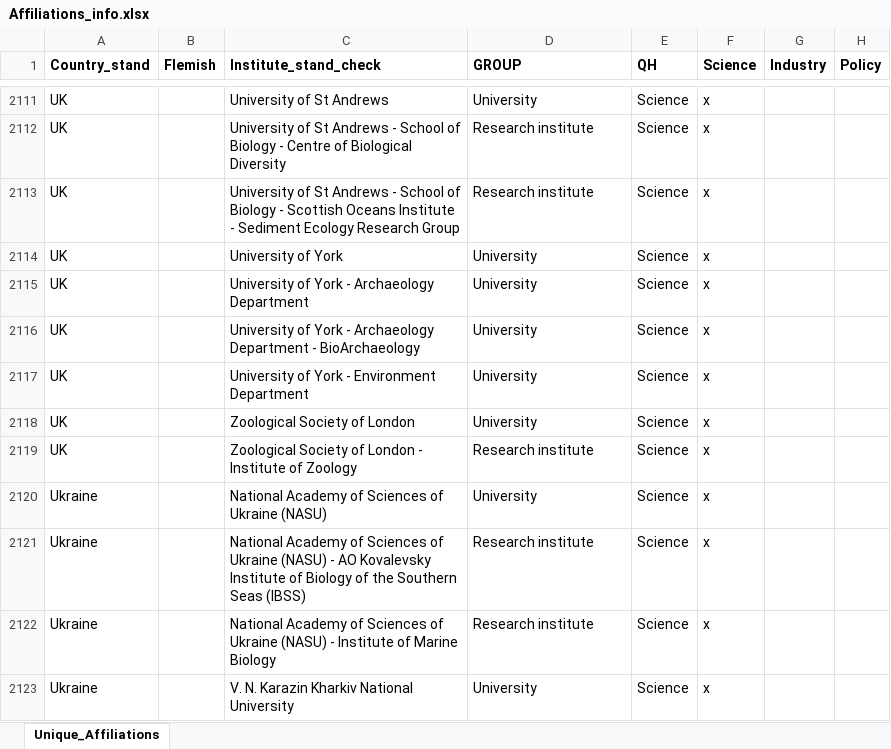
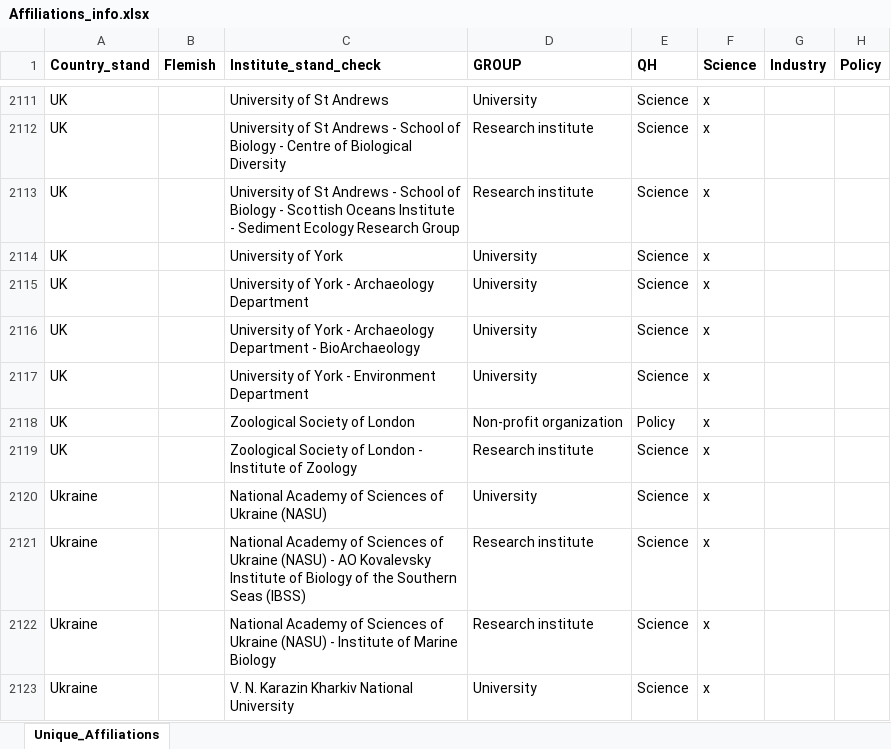
Before and after one commit to lifewatch/user-analysis, an Excel workbook: reference_data/Affiliations_info.xlsx, sheet Unique_Affiliations, drawn as a sheet; only a part is shown, gaps mark what is left out; values as stored, in another font and other column widths than the file's, no borders; the diff covers the shown part only; the diff names each change by its address in the sheet, - before the commit and + after, or states it on an @@ line.

```diff
--- a/reference_data/Affiliations_info.xlsx (sheet Unique_Affiliations)
+++ b/reference_data/Affiliations_info.xlsx (sheet Unique_Affiliations)
-D2118 (GROUP): University
+D2118 (GROUP): Non-profit organization
-E2118 (QH): Science
+E2118 (QH): Policy
```
Also changed, not shown: 88 added rows elsewhere in this sheet, reference_data/Affiliations_standardized.xlsx, 3 other files.
